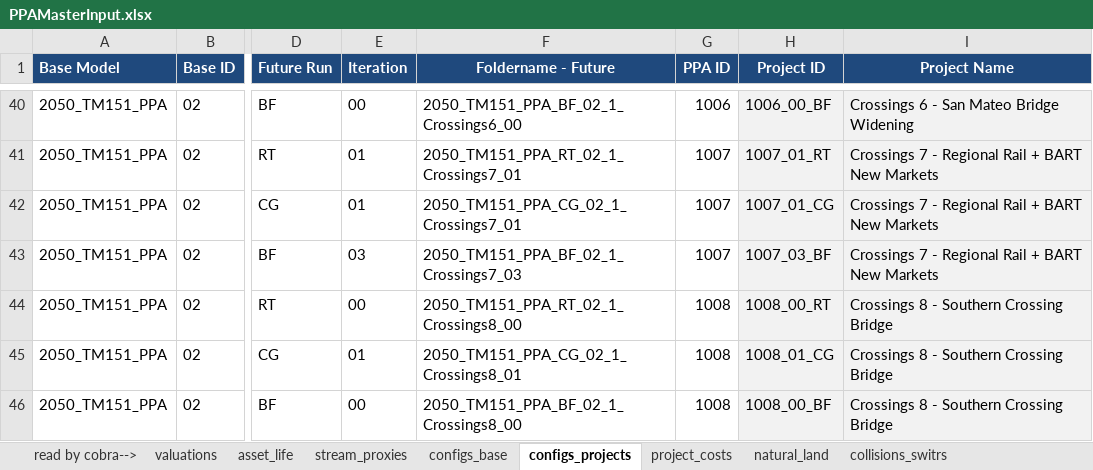
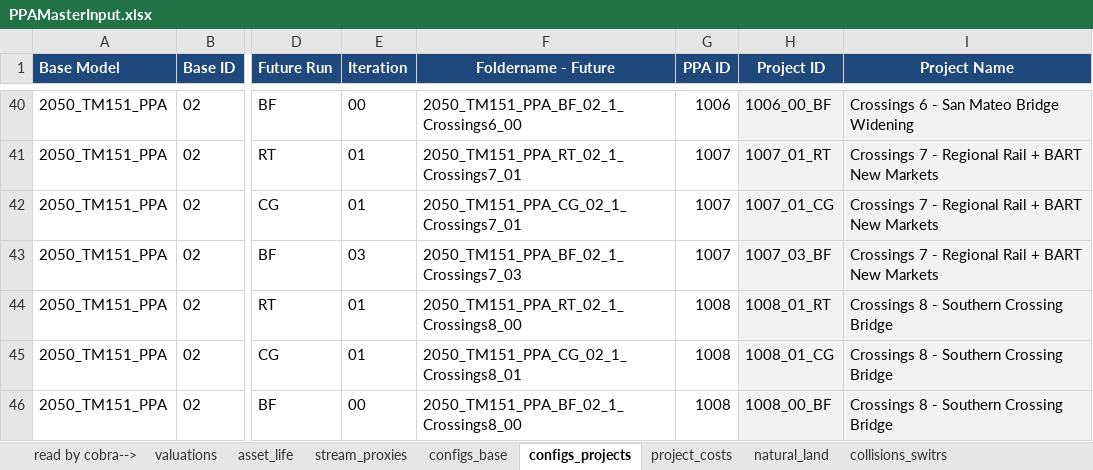
Before and after one commit to BayAreaMetro/travel-model-one, an Excel workbook: utilities/PBA40/metrics/PPAMasterInput.xlsx, sheet configs_projects, drawn as a sheet; only a part is shown, gaps mark what is left out; values as stored, in another font and other column widths than the file's, no borders; the diff names each change by its address in the sheet, - before the commit and + after, or states it on an @@ line.

Commit message:
Update PPAMasterInput.xlsx

```diff
--- a/utilities/PBA40/metrics/PPAMasterInput.xlsx (sheet configs_projects)
+++ b/utilities/PBA40/metrics/PPAMasterInput.xlsx (sheet configs_projects)
-E44 (Iteration): 00
+E44 (Iteration): 01
-H44 (Project ID): 1008_00_RT
+H44 (Project ID): 1008_01_RT
```
